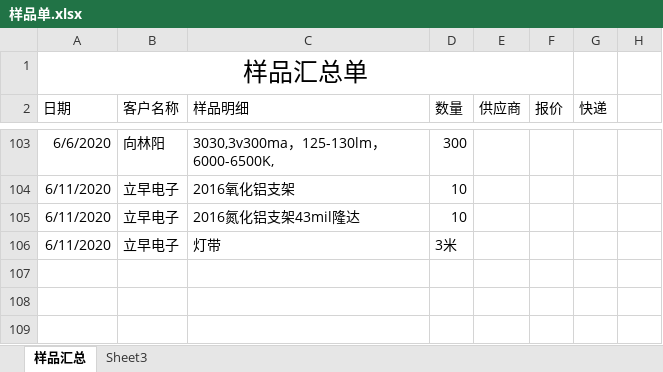
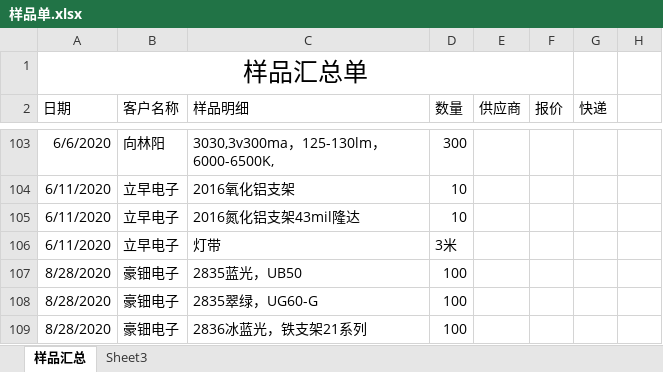
Before and after one commit to weinkym/zll, an Excel workbook: 季诚/样品单.xlsx, sheet 样品汇总, drawn as a sheet; only a part is shown, gaps mark what is left out; values as stored, in another font and other column widths than the file's, no borders; the diff names each change by its address in the sheet, - before the commit and + after, or states it on an @@ line.

```diff
--- a/季诚/样品单.xlsx (sheet 样品汇总)
+++ b/季诚/样品单.xlsx (sheet 样品汇总)
+row 107: 8/28/2020 | 豪钿电子 | 2835蓝光，UB50 | 100
+row 108: 8/28/2020 | 豪钿电子 | 2835翠绿，UG60-G | 100
+row 109: 8/28/2020 | 豪钿电子 | 2836冰蓝光，铁支架21系列 | 100
```
Also changed, not shown: 季诚/成交客户/立早电子/合同/承兑合同/立早合同开票范本.xlsx, 季诚/成交客户/腾光电子/标签.xlsx, 11 other files.
